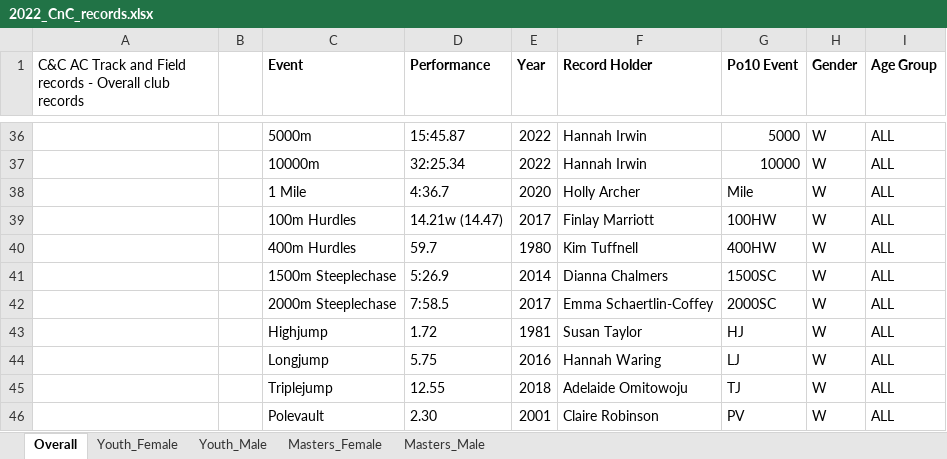
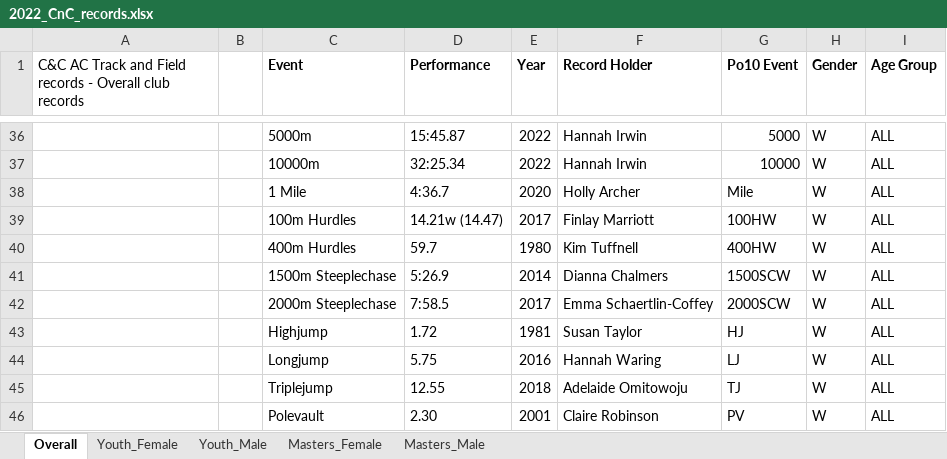
Before and after one commit to charlie-wartnaby/powerof10-tools, an Excel workbook: 2022_CnC_records.xlsx, sheet Overall, drawn as a sheet; only a part is shown, gaps mark what is left out; values as stored, in another font and other column widths than the file's, no borders; the diff names each change by its address in the sheet, - before the commit and + after, or states it on an @@ line.

```diff
--- a/2022_CnC_records.xlsx (sheet Overall)
+++ b/2022_CnC_records.xlsx (sheet Overall)
-G41 (Po10 Event): 1500SC
+G41 (Po10 Event): 1500SCW
-G42 (Po10 Event): 2000SC
+G42 (Po10 Event): 2000SCW
```
Also changed, not shown: sheet Youth_Female, 2009_CnC_records.xlsx, 1 other file.
